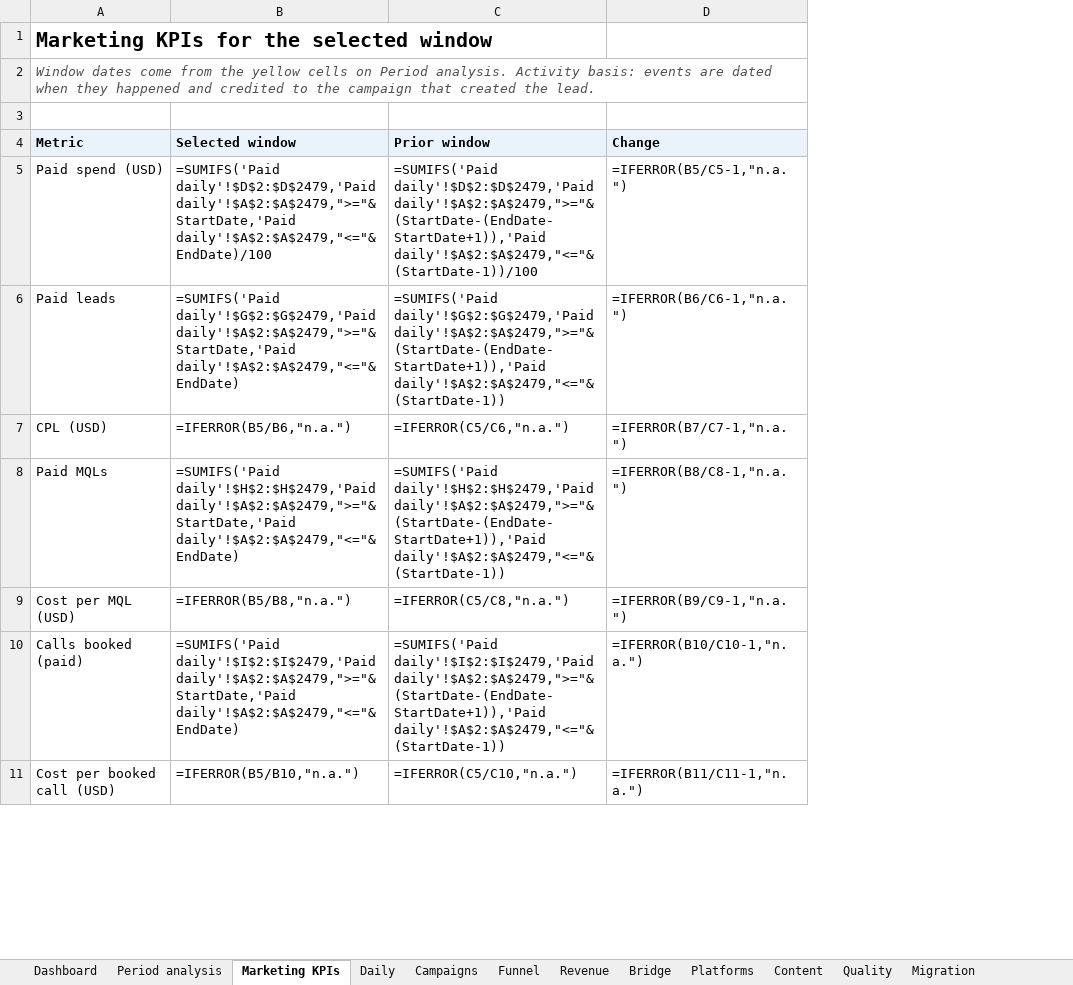
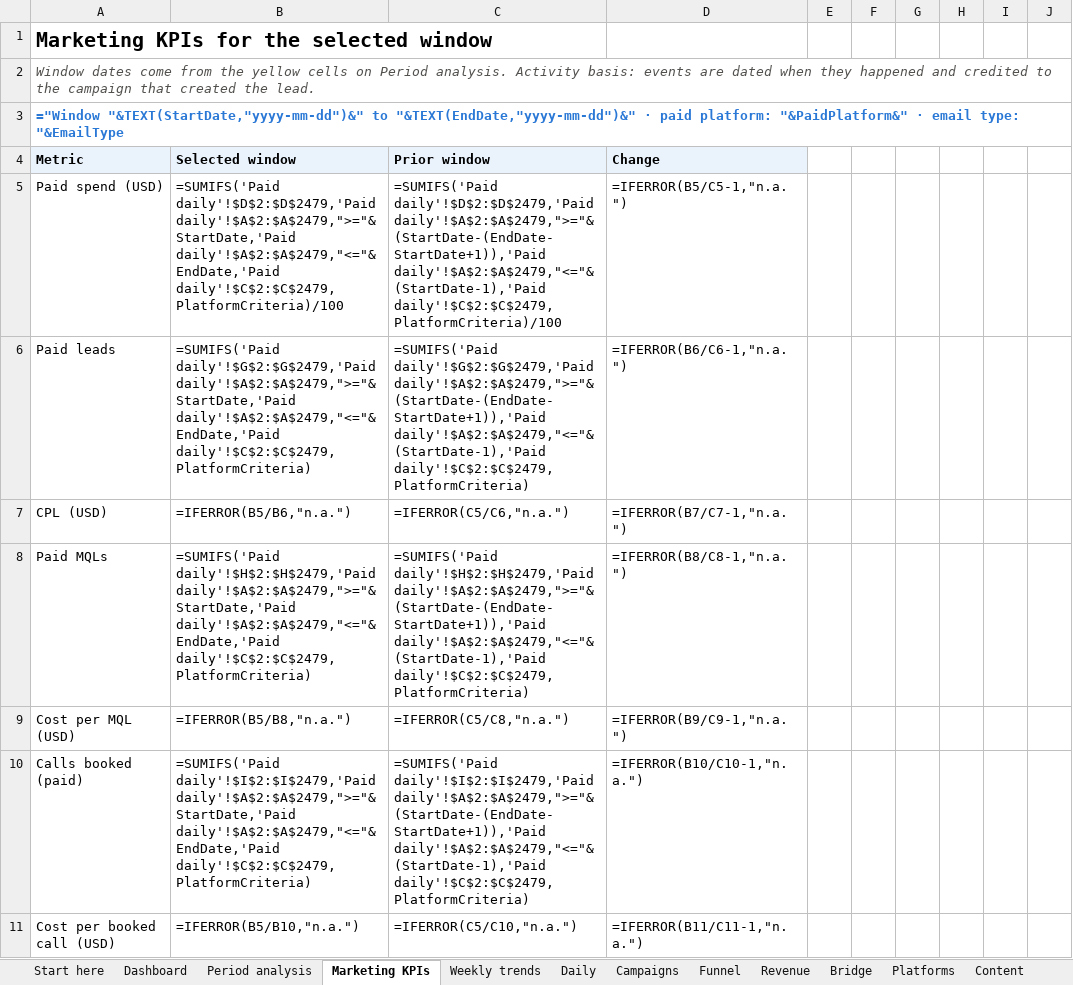
Before and after one commit to KushPatel29/GrowthOps-OS, an Excel workbook: dashboards/GrowthOps_OS_Excel_Dashboard.xlsx, sheet Marketing KPIs, drawn as a sheet; only a part is shown; values as stored, in another font and other column widths than the file's, no borders; formulas without a stored value are shown as written; charts and pictures and conditional formats not drawn; the diff covers the shown part only; the diff names each change by its address in the sheet, - before the commit and + after, or states it on an @@ line.

```diff
--- a/dashboards/GrowthOps_OS_Excel_Dashboard.xlsx (sheet Marketing KPIs)
+++ b/dashboards/GrowthOps_OS_Excel_Dashboard.xlsx (sheet Marketing KPIs)
+sheet tab: Start here
+sheet tab: Weekly trends
+column E, empty
+column F, empty
+column G, empty
+column H, empty
+column I, empty
+column J, empty
-A3: (empty)
+A3: ="Window "&TEXT(StartDate,"yyyy-mm-dd")&" to "&TEXT(EndDate,"yyyy-mm-dd")&" · paid platform: "&PaidPlatform&" · email type: "&EmailType
-B5: …daily'!$D$2:$D$2479,'Paid daily'!$A$2:$A$2479,">="&StartDate,'Paid daily'!$A$2:$A$2479,"<="&EndDate)/100
+B5: …daily'!$D$2:$D$2479,'Paid daily'!$A$2:$A$2479,">="&StartDate,'Paid daily'!$A$2:$A$2479,"<="&EndDate,'Paid daily'!$C$2:$C$2479,PlatformCriteria)/100
-C5: …daily'!$D$2:$D$2479,'Paid daily'!$A$2:$A$2479,">="&(StartDate-(EndDate-StartDate+1)),'Paid daily'!$A$2:$A$2479,"<="&(StartDate-1))/100
+C5: …daily'!$D$2:$D$2479,'Paid daily'!$A$2:$A$2479,">="&(StartDate-(EndDate-StartDate+1)),'Paid daily'!$A$2:$A$2479,"<="&(StartDate-1),'Paid daily'!$C$2:$C$2479,PlatformCriteria)/100
-B6: …daily'!$G$2:$G$2479,'Paid daily'!$A$2:$A$2479,">="&StartDate,'Paid daily'!$A$2:$A$2479,"<="&EndDate)
+B6: …daily'!$G$2:$G$2479,'Paid daily'!$A$2:$A$2479,">="&StartDate,'Paid daily'!$A$2:$A$2479,"<="&EndDate,'Paid daily'!$C$2:$C$2479,PlatformCriteria)
-C6: …daily'!$G$2:$G$2479,'Paid daily'!$A$2:$A$2479,">="&(StartDate-(EndDate-StartDate+1)),'Paid daily'!$A$2:$A$2479,"<="&(StartDate-1))
+C6: …daily'!$G$2:$G$2479,'Paid daily'!$A$2:$A$2479,">="&(StartDate-(EndDate-StartDate+1)),'Paid daily'!$A$2:$A$2479,"<="&(StartDate-1),'Paid daily'!$C$2:$C$2479,PlatformCriteria)
-B8: …daily'!$H$2:$H$2479,'Paid daily'!$A$2:$A$2479,">="&StartDate,'Paid daily'!$A$2:$A$2479,"<="&EndDate)
+B8: …daily'!$H$2:$H$2479,'Paid daily'!$A$2:$A$2479,">="&StartDate,'Paid daily'!$A$2:$A$2479,"<="&EndDate,'Paid daily'!$C$2:$C$2479,PlatformCriteria)
-C8: …daily'!$H$2:$H$2479,'Paid daily'!$A$2:$A$2479,">="&(StartDate-(EndDate-StartDate+1)),'Paid daily'!$A$2:$A$2479,"<="&(StartDate-1))
+C8: …daily'!$H$2:$H$2479,'Paid daily'!$A$2:$A$2479,">="&(StartDate-(EndDate-StartDate+1)),'Paid daily'!$A$2:$A$2479,"<="&(StartDate-1),'Paid daily'!$C$2:$C$2479,PlatformCriteria)
-B10: …daily'!$I$2:$I$2479,'Paid daily'!$A$2:$A$2479,">="&StartDate,'Paid daily'!$A$2:$A$2479,"<="&EndDate)
+B10: …daily'!$I$2:$I$2479,'Paid daily'!$A$2:$A$2479,">="&StartDate,'Paid daily'!$A$2:$A$2479,"<="&EndDate,'Paid daily'!$C$2:$C$2479,PlatformCriteria)
-C10: …daily'!$I$2:$I$2479,'Paid daily'!$A$2:$A$2479,">="&(StartDate-(EndDate-StartDate+1)),'Paid daily'!$A$2:$A$2479,"<="&(StartDate-1))
+C10: …daily'!$I$2:$I$2479,'Paid daily'!$A$2:$A$2479,">="&(StartDate-(EndDate-StartDate+1)),'Paid daily'!$A$2:$A$2479,"<="&(StartDate-1),'Paid daily'!$C$2:$C$2479,PlatformCriteria)
```
Also changed, not shown: 16 added rows and 14 edited cells elsewhere in this sheet, sheet Dashboard, sheet Period analysis, sheet Audit, charts or pictures, 7 other files.
